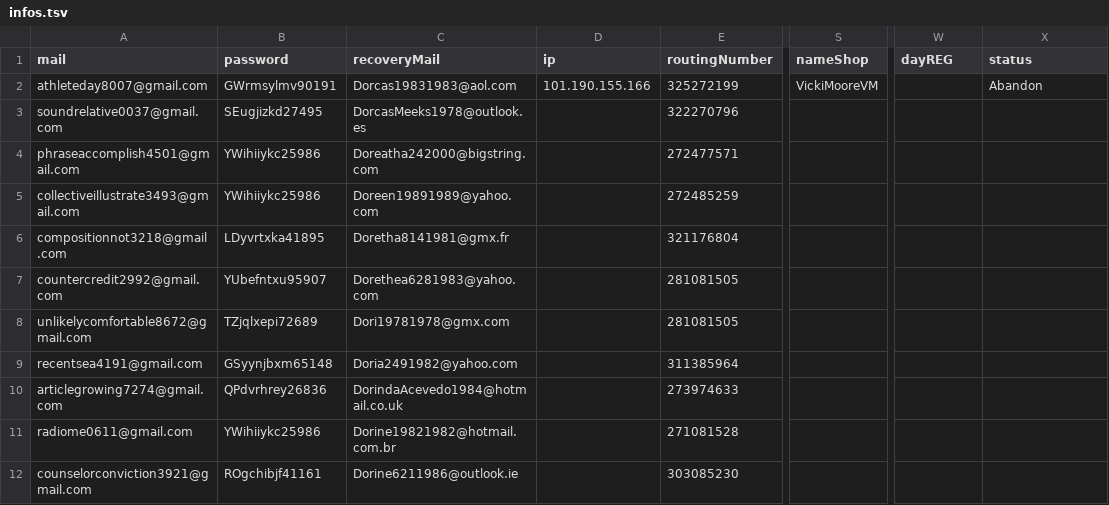
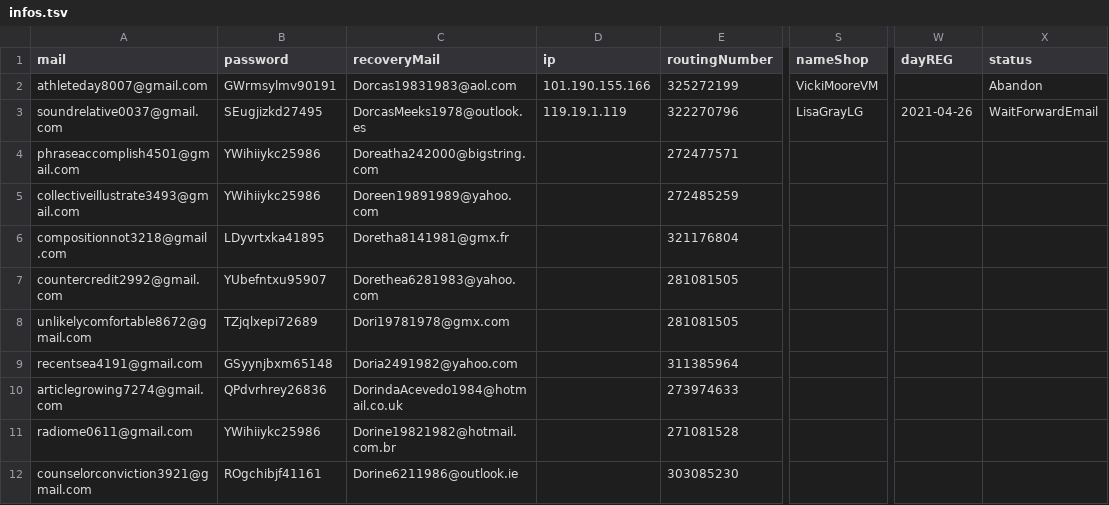
Before and after one commit to NQCuong-CNQ/auto-etsy, a TSV file: input/infos.tsv, drawn as a sheet; only a part is shown, gaps mark what is left out; the diff names each change by its address in the sheet, - before the commit and + after, or states it on an @@ line.

Commit message:
data

```diff
--- a/input/infos.tsv
+++ b/input/infos.tsv
-D3 (ip): (empty)
+D3 (ip): 119.19.1.119
-S3 (nameShop): (empty)
+S3 (nameShop): LisaGrayLG
-W3 (dayREG): (empty)
+W3 (dayREG): 2021-04-26
-X3 (status): (empty)
+X3 (status): WaitForwardEmail
```
Also changed, not shown: 1 other file.
